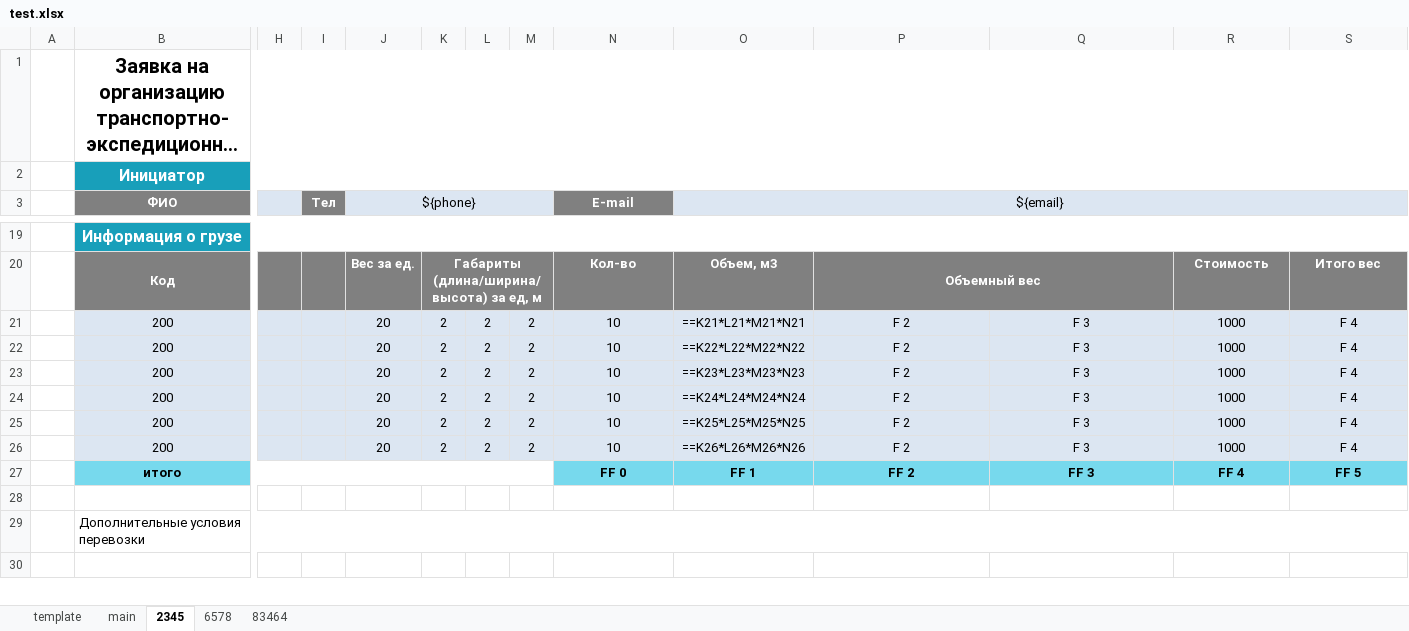
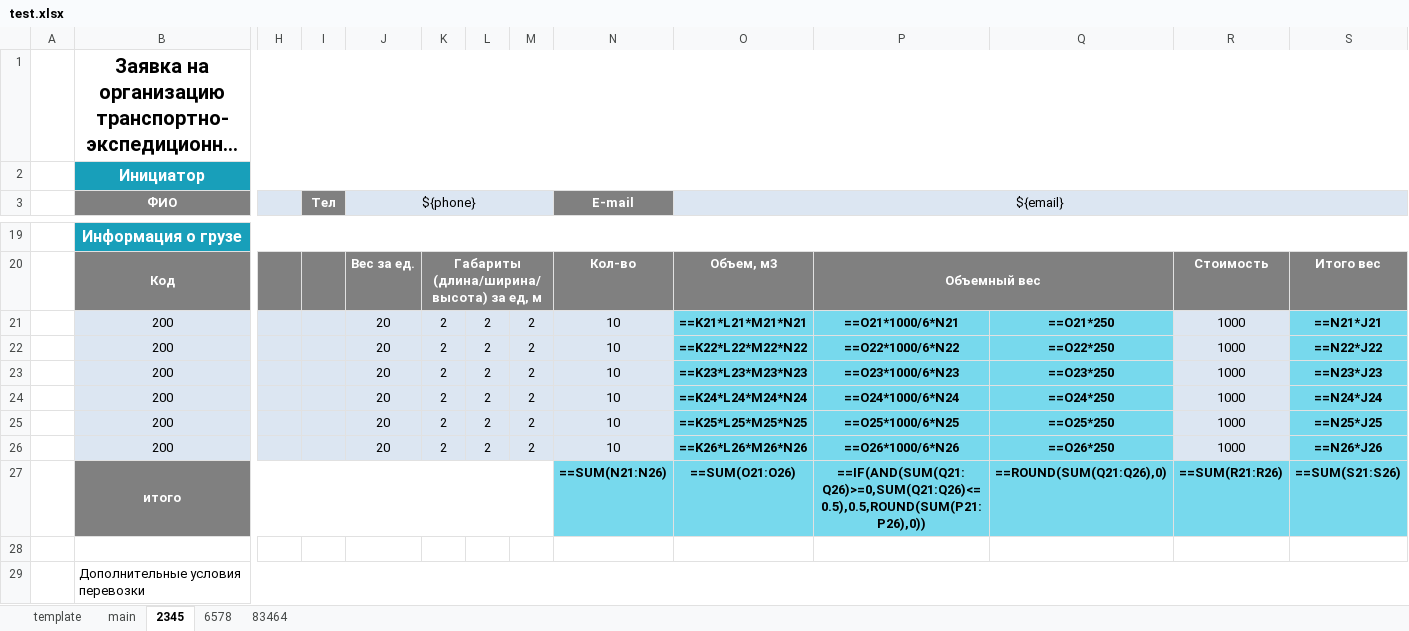
Before and after one commit to kshamiev/urok, an Excel workbook: excel/test.xlsx, sheet 2345, drawn as a sheet; only a part is shown, gaps mark what is left out; the shorter side is filled out with more unchanged rows; long unchanged cells end in …; values as stored, in another font and other column widths than the file's, no borders; formulas without a stored value are shown as written; removed rows and columns are numbered as before the commit, all else as after; rows hold the shown columns only; the diff names each change by its address in the sheet, - before the commit and + after, or states it on an @@ line.

```diff
--- a/excel/test.xlsx (sheet 2345)
+++ b/excel/test.xlsx (sheet 2345)
@@ O21:Q26 fill: #DCE6F2 → #77D9ED, bold: off → on @@
-P21: F 2
+P21: ==O21*1000/6*N21
-Q21: F 3
+Q21: ==O21*250
-S21: F 4
+S21: ==N21*J21
@@ S21:S26 fill: #DCE6F2 → #77D9ED, bold: off → on @@
-P22: F 2
+P22: ==O22*1000/6*N22
-Q22: F 3
+Q22: ==O22*250
-S22: F 4
+S22: ==N22*J22
-P23: F 2
+P23: ==O23*1000/6*N23
-Q23: F 3
+Q23: ==O23*250
-S23: F 4
+S23: ==N23*J23
-P24: F 2
+P24: ==O24*1000/6*N24
-Q24: F 3
+Q24: ==O24*250
-S24: F 4
+S24: ==N24*J24
-P25: F 2
+P25: ==O25*1000/6*N25
-Q25: F 3
+Q25: ==O25*250
-S25: F 4
+S25: ==N25*J25
-P26: F 2
+P26: ==O26*1000/6*N26
-Q26: F 3
+Q26: ==O26*250
-S26: F 4
+S26: ==N26*J26
-row 27:  | итого |  |  |  |  |  |  | FF 0 | FF 1 | FF 2 | FF 3 | FF 4 | FF 5
+row 27:  | итого |  |  |  |  |  |  | ==SUM(N21:N26) | ==SUM(O21:O26) | ==IF(AND(SUM(Q21:Q26)>=0,SUM(Q21:Q26)<=0.5),0.5,ROUND(SUM(P21:P26),0)) | ==ROUND(SUM(Q21:Q26),0) | ==SUM(R21:R26) | ==SUM(S21:S26)
```
Also changed, not shown: sheet 6578, sheet 83464, 3 other files.
